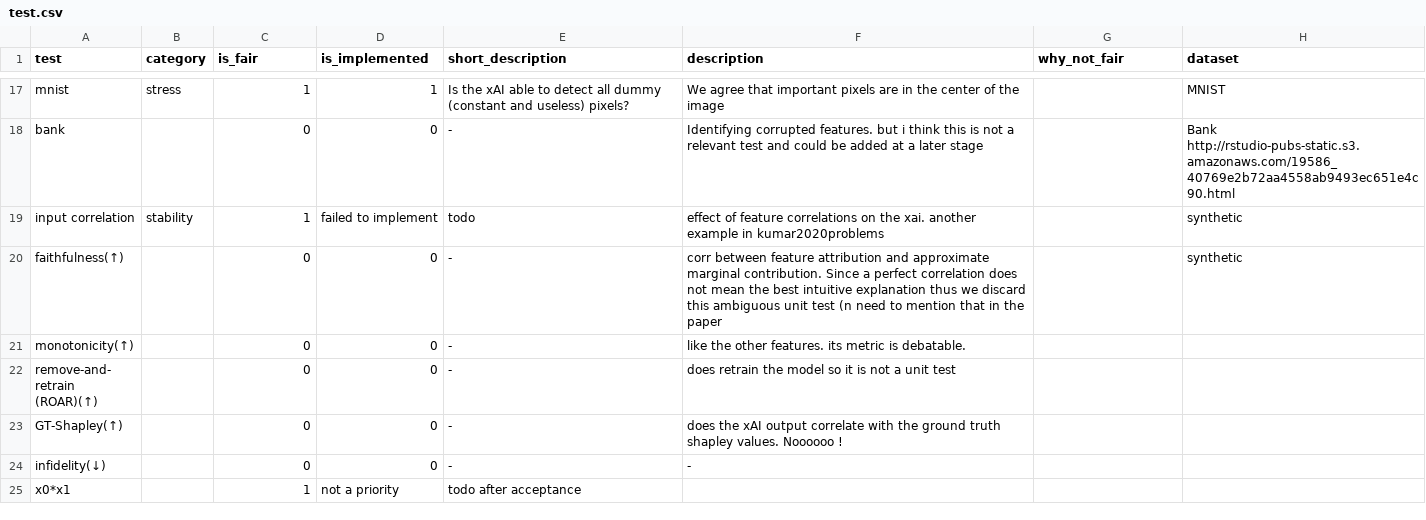
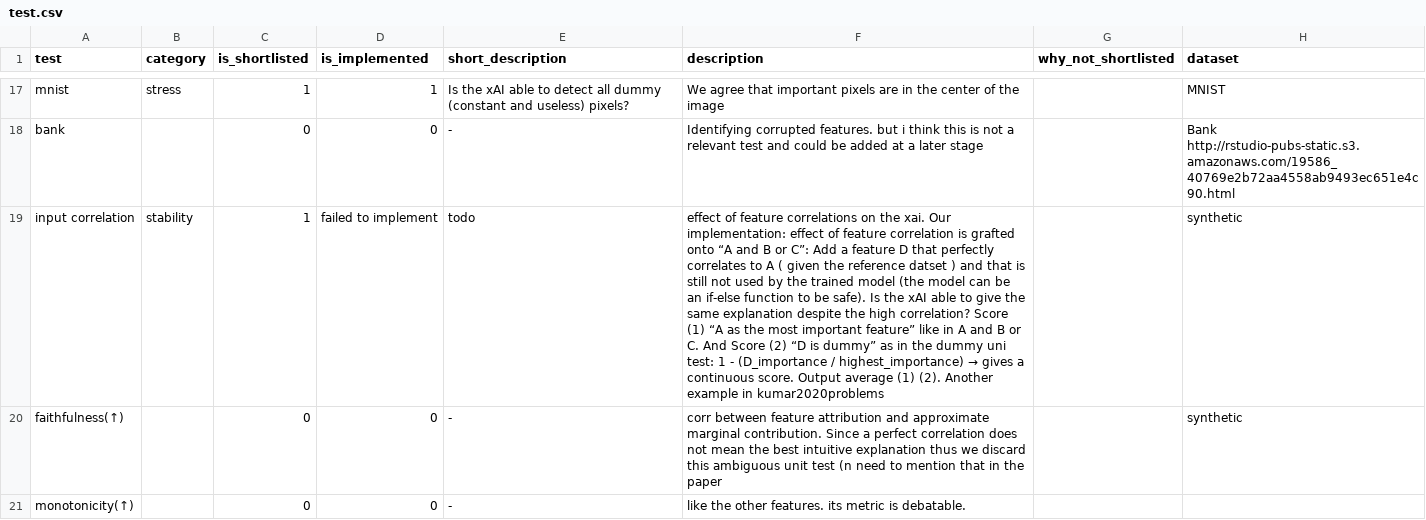
Before and after one commit to Karim-53/Compare-xAI, a CSV file: data/01_raw/test.csv, drawn as a sheet; only a part is shown, gaps mark what is left out; the shorter side is filled out with more unchanged rows; the diff covers the shown part only; the diff names each change by its address in the sheet, - before the commit and + after, or states it on an @@ line.

Commit message:
change fair

```diff
--- a/data/01_raw/test.csv
+++ b/data/01_raw/test.csv
-C1: is_fair
+C1: is_shortlisted
-G1: why_not_fair
+G1: why_not_shortlisted
@@ F19 (description): …the xai. another example in… → …the xai. Our implementation: effect of feature correlation is grafted onto “A and B or C”: Add a feature D that perfectly correlates to A ( given the reference datset ) and that is still not used by the trained model (the model can be an if-else function to be safe). Is the xAI able to give the same explanation despite the high correlation? Score (1) “A as the most important feature” like in A and B or C. And Score (2) “D is dummy” as in the dummy uni test: 1 - (D_importance / highest_importance) → gives a continuous score. Output average (1) (2). Another example in… @@
```
Also changed, not shown: 1 edited cell elsewhere in this file.
